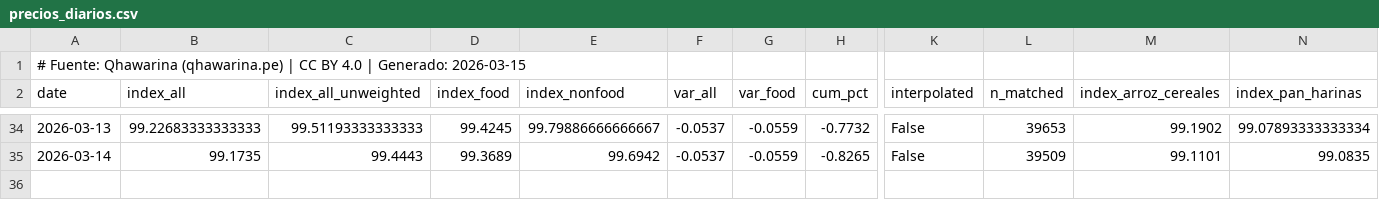
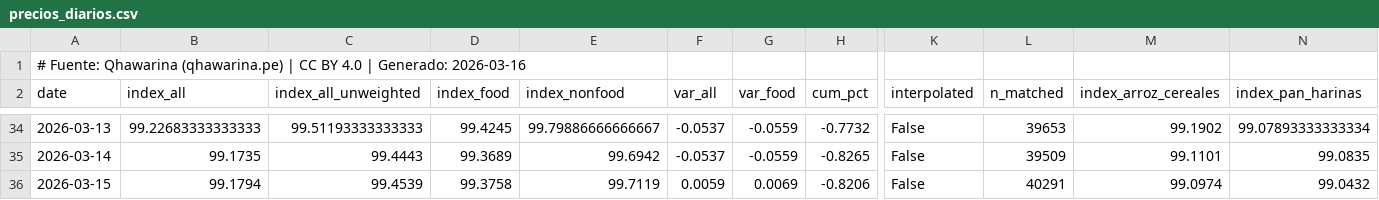
Before and after one commit to cesarchavezp29/qhawarina, a CSV file: exports/data/csv/precios_diarios.csv, drawn as a sheet; only a part is shown, gaps mark what is left out; rows hold the shown columns only; the diff names each change by its address in the sheet, - before the commit and + after, or states it on an @@ line.

```diff
--- a/exports/data/csv/precios_diarios.csv
+++ b/exports/data/csv/precios_diarios.csv
-A1 (date): …| Generado: 2026-03-15
+A1 (date): …| Generado: 2026-03-16
+row 36: 2026-03-15 | 99.1794 | 99.4539 | 99.3758 | 99.7119 | 0.0059 | 0.0069 | -0.8206 | False | 40291 | 99.0974 | 99.0432
```
Also changed, not shown: exports/data/csv/indices_riesgo_mensual.csv, exports/data/csv/pbi_nowcast.csv, 14 other files.
